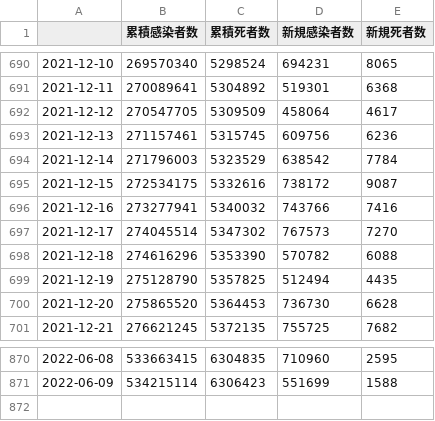
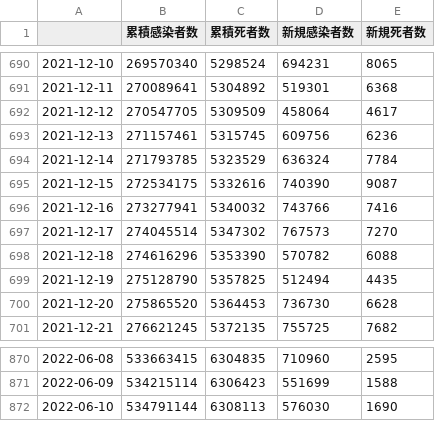
Before and after one commit to AnnaNishino/data-studio, a CSV file: data/summary.csv, drawn as a sheet; only a part is shown, gaps mark what is left out.

```diff
--- a/data/summary.csv
+++ b/data/summary.csv
@@ -693,4 +693,4 @@
 2021-12-13,271157461,5315745,609756,6236
-2021-12-14,271796003,5323529,638542,7784
-2021-12-15,272534175,5332616,738172,9087
+2021-12-14,271793785,5323529,636324,7784
+2021-12-15,272534175,5332616,740390,9087
 2021-12-16,273277941,5340032,743766,7416
@@ -871 +871,2 @@
 2022-06-09,534215114,6306423,551699,1588
+2022-06-10,534791144,6308113,576030,1690
```
Also changed, not shown: data/confirmed.csv, data/daily_card.csv, 5 other files.
